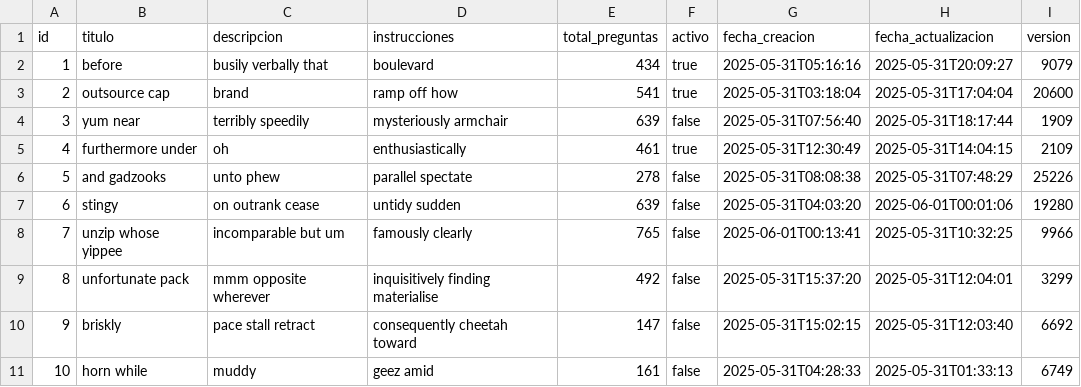
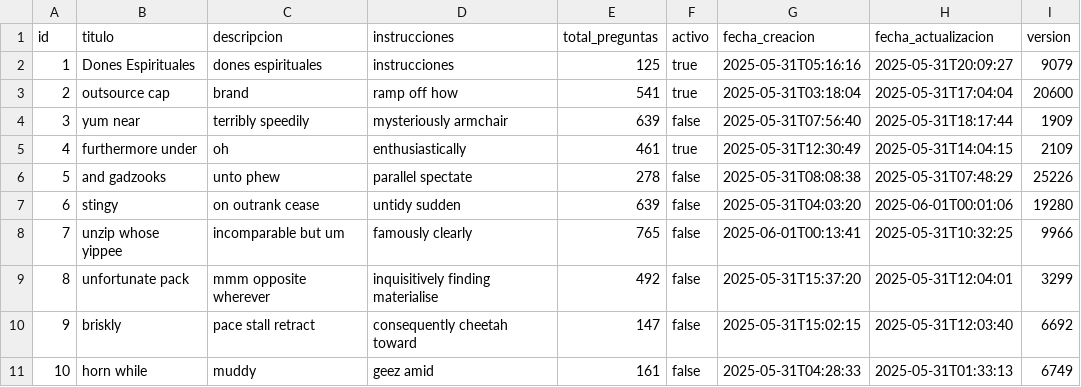
Before and after one commit to jlopezjuy/DonesEspirituales, a CSV file: src/main/resources/config/liquibase/fake-data/cuestionario.csv, drawn as a sheet.

```diff
--- a/src/main/resources/config/liquibase/fake-data/cuestionario.csv
+++ b/src/main/resources/config/liquibase/fake-data/cuestionario.csv
@@ -1,3 +1,3 @@
 id;titulo;descripcion;instrucciones;total_preguntas;activo;fecha_creacion;fecha_actualizacion;version
-1;before;busily verbally that;boulevard;434;true;2025-05-31T05:16:16;2025-05-31T20:09:27;9079
+1;Dones Espirituales;dones espirituales;instrucciones;125;true;2025-05-31T05:16:16;2025-05-31T20:09:27;9079
 2;outsource cap;brand;ramp off how;541;true;2025-05-31T03:18:04;2025-05-31T17:04:04;20600
```
Also changed, not shown: src/main/resources/config/liquibase/fake-data/pregunta.csv.
